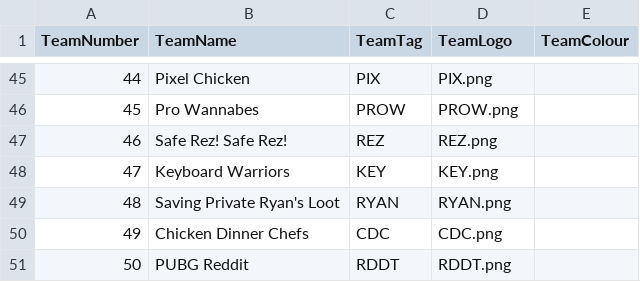
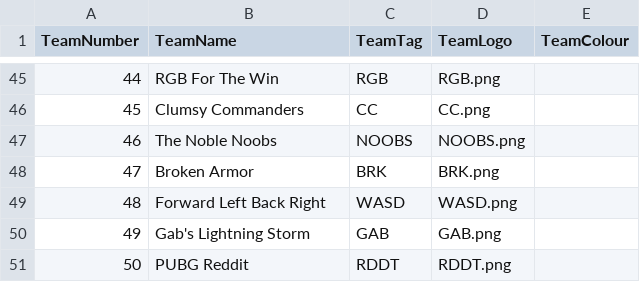
Before and after one commit to PUBGReddit/CustomsObserver, a CSV file: TeamInfo.csv, drawn as a sheet; only a part is shown, gaps mark what is left out; the diff covers the shown part only.

```diff
--- a/TeamInfo.csv
+++ b/TeamInfo.csv
@@ -45,7 +45,7 @@ TeamNumber,TeamName,TeamTag,TeamLogo,TeamColour
-44,Pixel Chicken,PIX,PIX.png,
-45,Pro Wannabes,PROW,PROW.png,
-46,Safe Rez! Safe Rez!,REZ,REZ.png,
-47,Keyboard Warriors,KEY,KEY.png,
-48,Saving Private Ryan's Loot,RYAN,RYAN.png,
-49,Chicken Dinner Chefs,CDC,CDC.png,
+44,RGB For The Win,RGB,RGB.png,
+45,Clumsy Commanders,CC,CC.png,
+46,The Noble Noobs,NOOBS,NOOBS.png,
+47,Broken Armor,BRK,BRK.png,
+48,Forward Left Back Right,WASD,WASD.png,
+49,Gab's Lightning Storm,GAB,GAB.png,
 50,PUBG Reddit,RDDT,RDDT.png,
```
Also changed, not shown: 120 edited cells elsewhere in this file.
